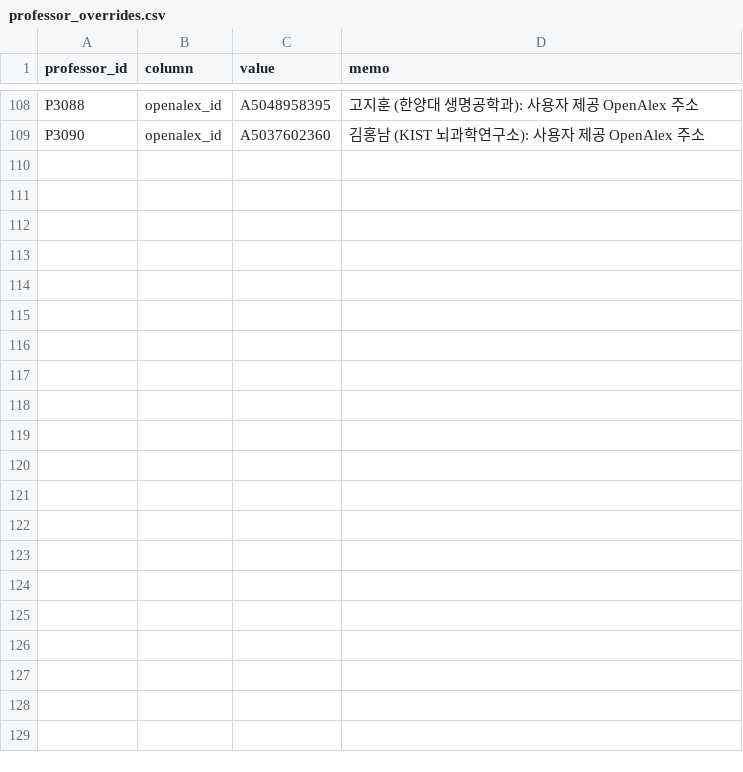
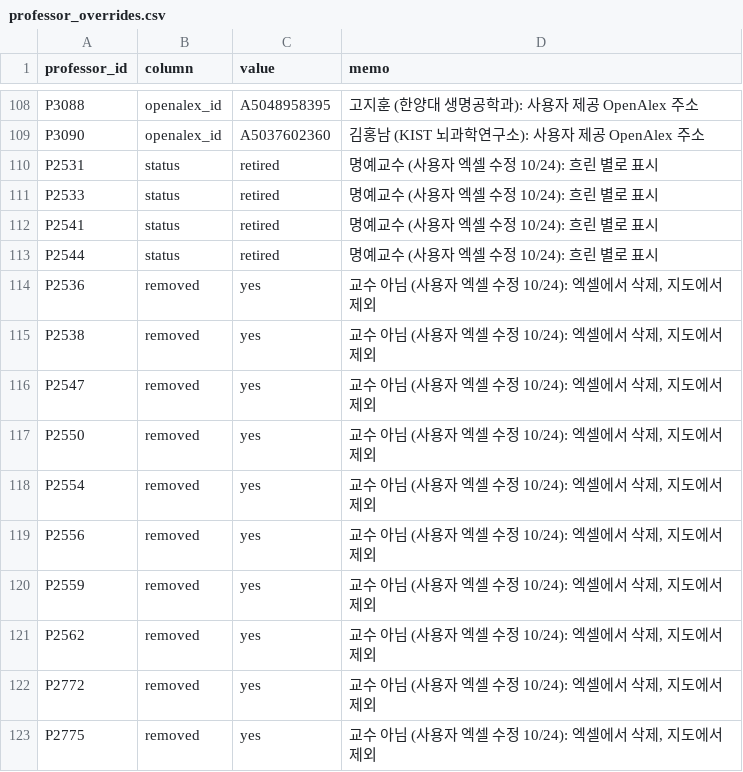
Before and after one commit to hyungjin1213-collab/about_bio, a CSV file: 0. korea bio map/data/professor_overrides.csv, drawn as a sheet; only a part is shown, gaps mark what is left out.

```diff
--- a/0. korea bio map/data/professor_overrides.csv
+++ b/0. korea bio map/data/professor_overrides.csv
@@ -109 +109,15 @@ P3088,openalex_id,A5048958395,고지훈 (한양대 생명공학과): 사용자
 P3090,openalex_id,A5037602360,"김홍남 (KIST 뇌과학연구소): 사용자 제공 OpenAlex 주소"
+P2531,status,retired,"명예교수 (사용자 엑셀 수정 10/24): 흐린 별로 표시"
+P2533,status,retired,"명예교수 (사용자 엑셀 수정 10/24): 흐린 별로 표시"
+P2541,status,retired,"명예교수 (사용자 엑셀 수정 10/24): 흐린 별로 표시"
+P2544,status,retired,"명예교수 (사용자 엑셀 수정 10/24): 흐린 별로 표시"
+P2536,removed,yes,"교수 아님 (사용자 엑셀 수정 10/24): 엑셀에서 삭제, 지도에서 제외"
+P2538,removed,yes,"교수 아님 (사용자 엑셀 수정 10/24): 엑셀에서 삭제, 지도에서 제외"
+P2547,removed,yes,"교수 아님 (사용자 엑셀 수정 10/24): 엑셀에서 삭제, 지도에서 제외"
+P2550,removed,yes,"교수 아님 (사용자 엑셀 수정 10/24): 엑셀에서 삭제, 지도에서 제외"
+P2554,removed,yes,"교수 아님 (사용자 엑셀 수정 10/24): 엑셀에서 삭제, 지도에서 제외"
+P2556,removed,yes,"교수 아님 (사용자 엑셀 수정 10/24): 엑셀에서 삭제, 지도에서 제외"
+P2559,removed,yes,"교수 아님 (사용자 엑셀 수정 10/24): 엑셀에서 삭제, 지도에서 제외"
+P2562,removed,yes,"교수 아님 (사용자 엑셀 수정 10/24): 엑셀에서 삭제, 지도에서 제외"
+P2772,removed,yes,"교수 아님 (사용자 엑셀 수정 10/24): 엑셀에서 삭제, 지도에서 제외"
+P2775,removed,yes,"교수 아님 (사용자 엑셀 수정 10/24): 엑셀에서 삭제, 지도에서 제외"
```
Also changed, not shown: 0. korea bio map/data/professors_seed.csv, 0. korea bio map/output/network_nodes.csv, 3 other files.
